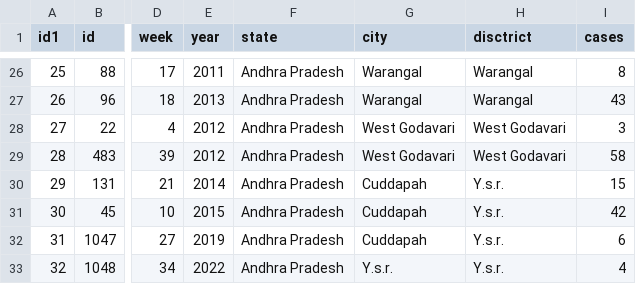
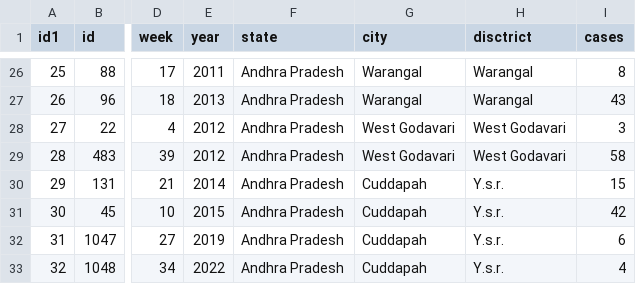
Before and after one commit to Bhaskar02/Data_R_2023, a CSV file: Andhra Pradesh.csv, drawn as a sheet; only a part is shown, gaps mark what is left out; the diff names each change by its address in the sheet, - before the commit and + after, or states it on an @@ line.

Commit message:
Update Andhra Pradesh.csv

```diff
--- a/Andhra Pradesh.csv
+++ b/Andhra Pradesh.csv
-G33 (city): Y.s.r.
+G33 (city): Cuddapah
```
